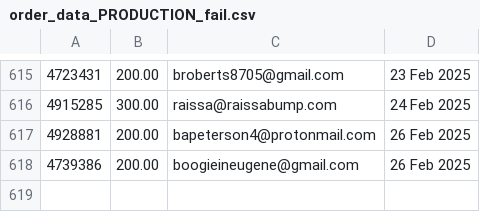
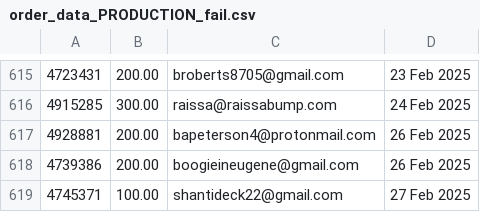
Before and after one commit to jdeck88/ffcsa_scripts, a CSV file: localline/data/order_data_PRODUCTION_fail.csv, drawn as a sheet; only a part is shown, gaps mark what is left out.

```diff
--- a/localline/data/order_data_PRODUCTION_fail.csv
+++ b/localline/data/order_data_PRODUCTION_fail.csv
@@ -618 +618,2 @@
 4739386,200.00,boogieineugene@gmail.com,26 Feb 2025
+4745371,100.00,shantideck22@gmail.com,27 Feb 2025
```
Also changed, not shown: localline/data/order_data_PRODUCTION_success.csv.
